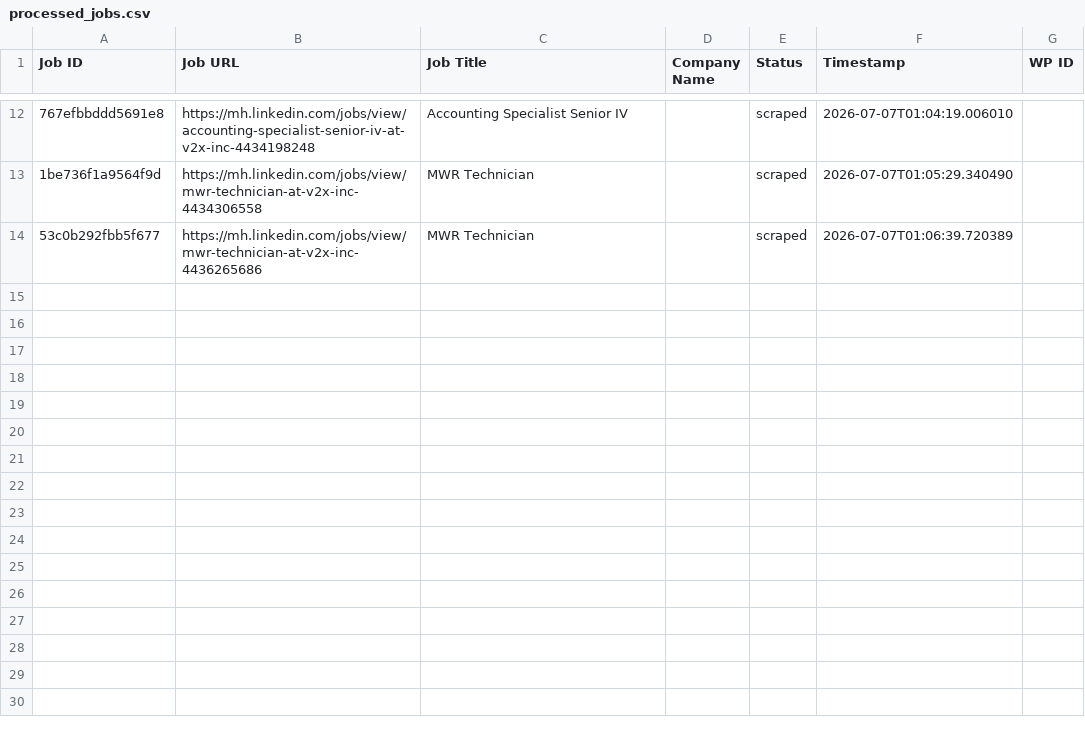
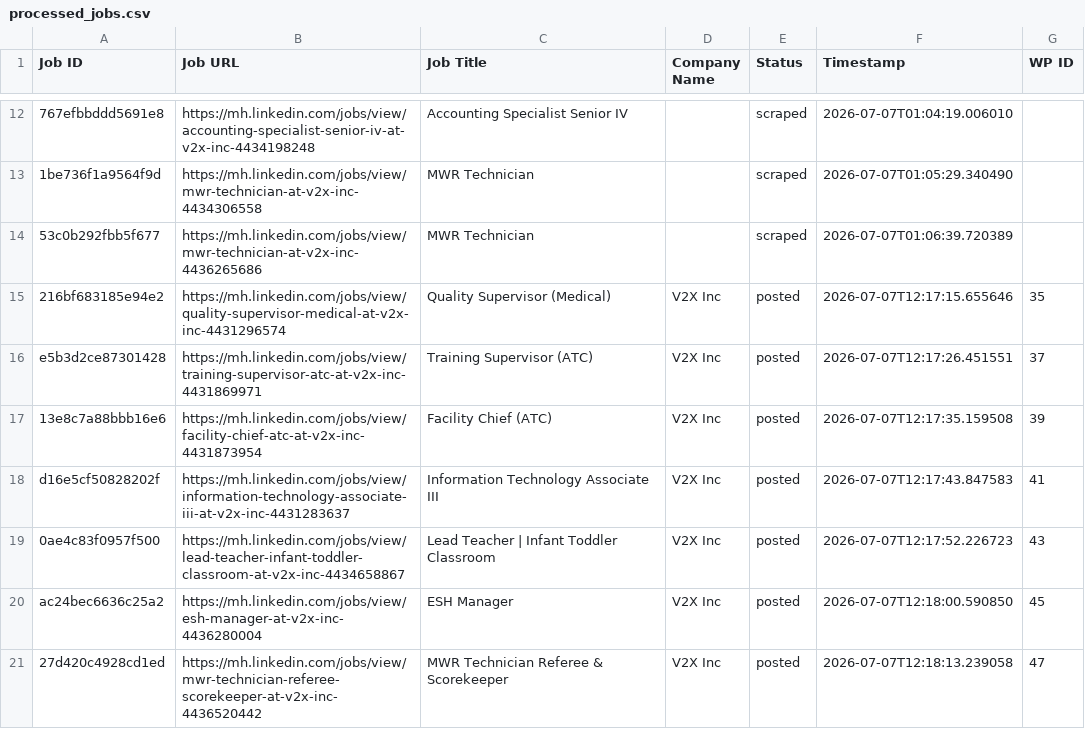
Before and after one commit to mimusdesign/mh, a CSV file: processed_jobs.csv, drawn as a sheet; only a part is shown, gaps mark what is left out; the diff names each change by its address in the sheet, - before the commit and + after, or states it on an @@ line.

```diff
--- a/processed_jobs.csv
+++ b/processed_jobs.csv
+row 15: 216bf683185e94e2 | https://mh.linkedin.com/jobs/view/quality-supervisor-medical-at-v2x-inc-4431296574 | Quality Supervisor (Medical) | V2X Inc | posted | 2026-07-07T12:17:15.655646 | 35
+row 16: e5b3d2ce87301428 | https://mh.linkedin.com/jobs/view/training-supervisor-atc-at-v2x-inc-4431869971 | Training Supervisor (ATC) | V2X Inc | posted | 2026-07-07T12:17:26.451551 | 37
+row 17: 13e8c7a88bbb16e6 | https://mh.linkedin.com/jobs/view/facility-chief-atc-at-v2x-inc-4431873954 | Facility Chief (ATC) | V2X Inc | posted | 2026-07-07T12:17:35.159508 | 39
+row 18: d16e5cf50828202f | https://mh.linkedin.com/jobs/view/information-technology-associate-iii-at-v2x-inc-4431283637 | Information Technology Associate III | V2X Inc | posted | 2026-07-07T12:17:43.847583 | 41
+row 19: 0ae4c83f0957f500 | https://mh.linkedin.com/jobs/view/lead-teacher-infant-toddler-classroom-at-v2x-inc-4434658867 | Lead Teacher | Infant Toddler Classroom | V2X Inc | posted | 2026-07-07T12:17:52.226723 | 43
+row 20: ac24bec6636c25a2 | https://mh.linkedin.com/jobs/view/esh-manager-at-v2x-inc-4436280004 | ESH Manager | V2X Inc | posted | 2026-07-07T12:18:00.590850 | 45
+row 21: 27d420c4928cd1ed | https://mh.linkedin.com/jobs/view/mwr-technician-referee-scorekeeper-at-v2x-inc-4436520442 | MWR Technician Referee & Scorekeeper | V2X Inc | posted | 2026-07-07T12:18:13.239058 | 47
```
